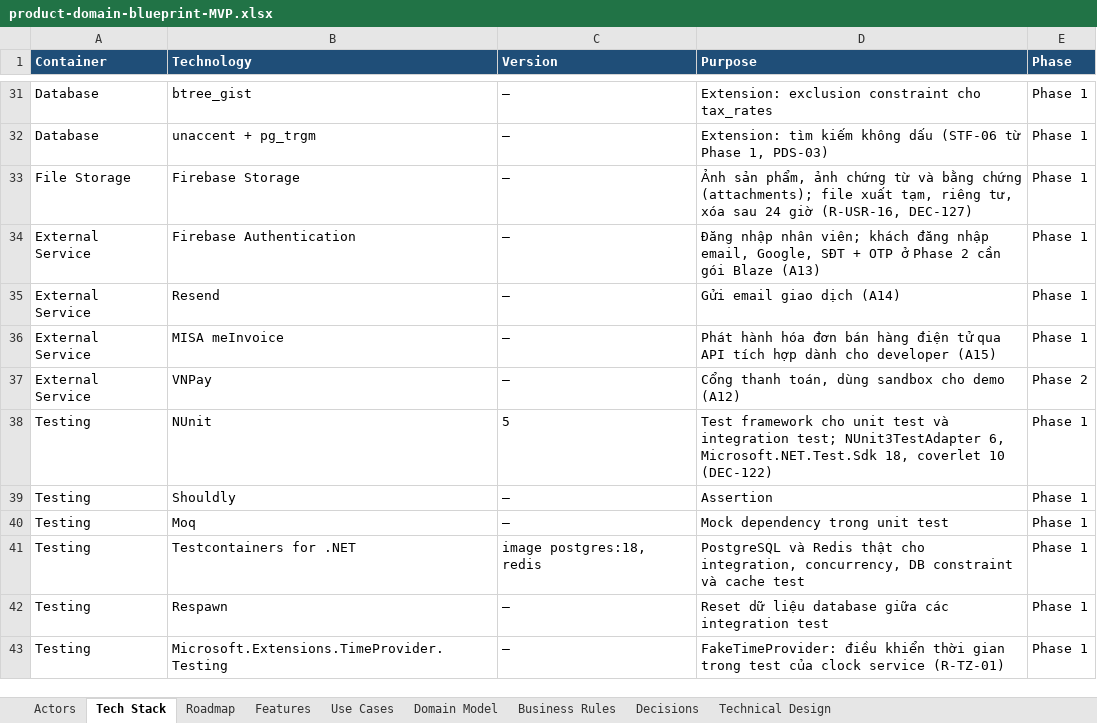
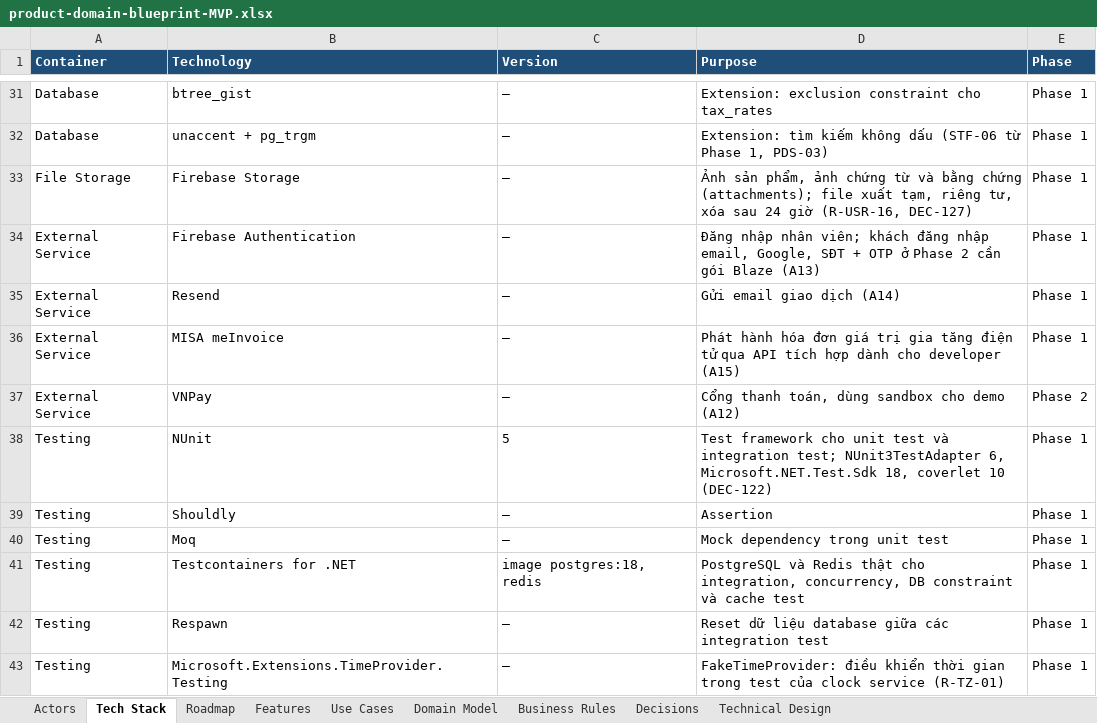
Before and after one commit to taitt0600/zengear, an Excel workbook: docs/product-domain-blueprint-MVP.xlsx, sheet Tech Stack, drawn as a sheet; only a part is shown, gaps mark what is left out; values as stored, in another font and other column widths than the file's, no borders; the diff names each change by its address in the sheet, - before the commit and + after, or states it on an @@ line.

```diff
--- a/docs/product-domain-blueprint-MVP.xlsx (sheet Tech Stack)
+++ b/docs/product-domain-blueprint-MVP.xlsx (sheet Tech Stack)
-D36 (Purpose): …hóa đơn bán hàng điện tử…
+D36 (Purpose): …hóa đơn giá trị gia tăng điện tử…
```
Also changed, not shown: sheet Use Cases, sheet Features, 3 other files.
